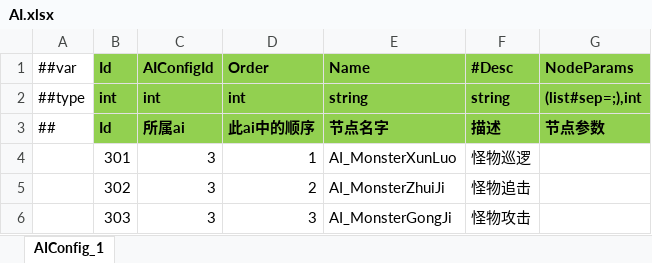
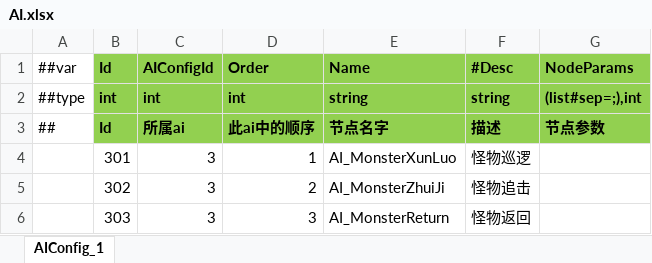
Before and after one commit to ificanli/ETGame, an Excel workbook: Packages/cn.etetet.wow/Assets/Editor/Luban/Datas/AI.xlsx, sheet AIConfig_1, drawn as a sheet; values as stored, in another font and other column widths than the file's, no borders; the diff names each change by its address in the sheet, - before the commit and + after, or states it on an @@ line.

```diff
--- a/Packages/cn.etetet.wow/Assets/Editor/Luban/Datas/AI.xlsx (sheet AIConfig_1)
+++ b/Packages/cn.etetet.wow/Assets/Editor/Luban/Datas/AI.xlsx (sheet AIConfig_1)
-E6 (Name): AI_MonsterGongJi
+E6 (Name): AI_MonsterReturn
-F6 (#Desc): 怪物攻击
+F6 (#Desc): 怪物返回
```
Also changed, not shown: Packages/cn.etetet.wow/Assets/Editor/Luban/Datas/Unit.xlsx, 16 other files.
